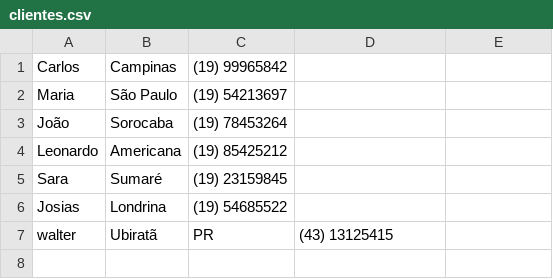
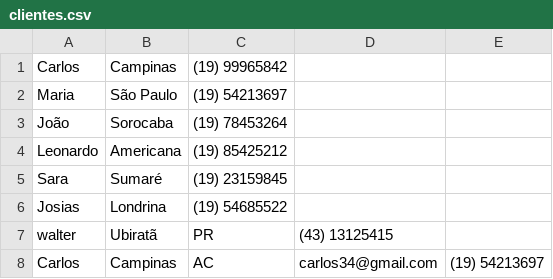
Before and after one commit to isabellecristinav/cadastro-clientes, a CSV file: clientes.csv, drawn as a sheet; the diff names each change by its address in the sheet, - before the commit and + after, or states it on an @@ line.

```diff
--- a/clientes.csv
+++ b/clientes.csv
+row 8: Carlos | Campinas | AC | carlos34@gmail.com | (19) 54213697
```
Also changed, not shown: 2 other files.
